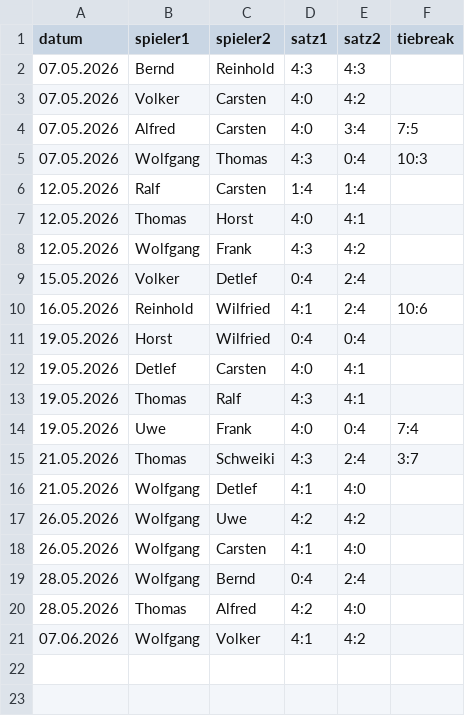
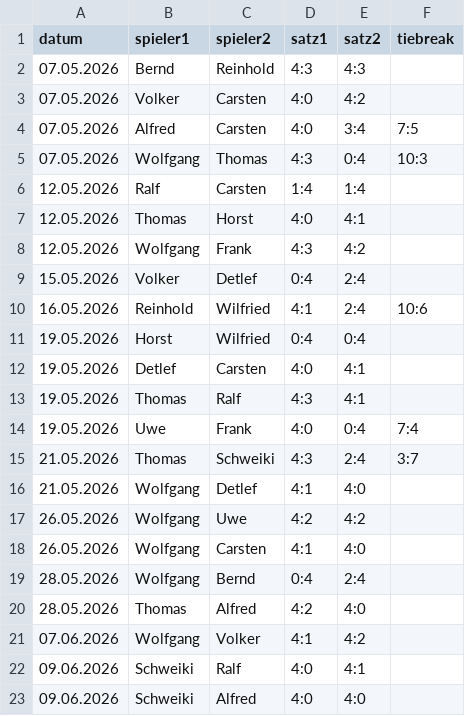
Before and after one commit to TCSuemmern/Vereinsliga, a CSV file: spiele.csv, drawn as a sheet.

Commit message:
Aktualisieren von spiele.csv

```diff
--- a/spiele.csv
+++ b/spiele.csv
@@ -21 +21,3 @@ datum,spieler1,spieler2,satz1,satz2,tiebreak
 07.06.2026,Wolfgang,Volker,4:1,4:2,
+09.06.2026,Schweiki,Ralf,4:0,4:1,
+09.06.2026,Schweiki,Alfred,4:0,4:0,
```
